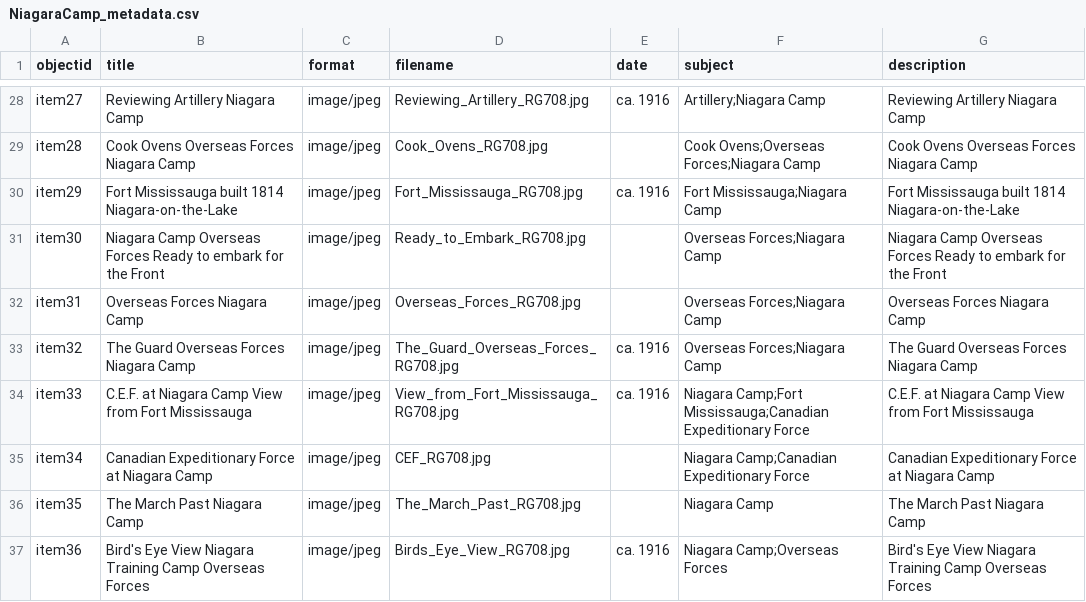
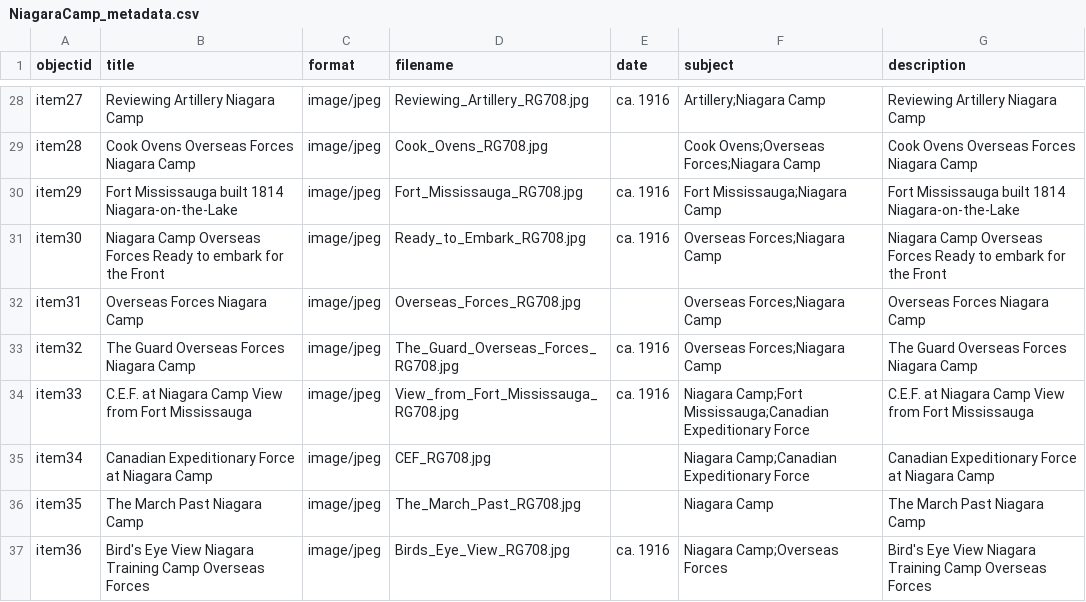
Before and after one commit to chantalcameron/Niagara-Camp, a CSV file: _data/NiagaraCamp_metadata.csv, drawn as a sheet; only a part is shown, gaps mark what is left out.

Commit message:
Update NiagaraCamp_metadata.csv

```diff
--- a/_data/NiagaraCamp_metadata.csv
+++ b/_data/NiagaraCamp_metadata.csv
@@ -30,3 +30,3 @@ item28,Cook Ovens Overseas Forces Niagara Camp,image/jpeg,Cook_Ovens_RG708.jpg,,
 item29,Fort Mississauga built 1814 Niagara-on-the-Lake,image/jpeg,Fort_Mississauga_RG708.jpg,ca. 1916,Fort Mississauga;Niagara Camp,Fort Mississauga built 1814 Niagara-on-the-Lake
-item30,Niagara Camp Overseas Forces Ready to embark for the Front,image/jpeg,Ready_to_Embark_RG708.jpg,,Overseas Forces;Niagara Camp,Niagara Camp Overseas Forces Ready to embark for the Front
+item30,Niagara Camp Overseas Forces Ready to embark for the Front,image/jpeg,Ready_to_Embark_RG708.jpg,ca. 1916,Overseas Forces;Niagara Camp,Niagara Camp Overseas Forces Ready to embark for the Front
 item31,Overseas Forces Niagara Camp,image/jpeg,Overseas_Forces_RG708.jpg,,Overseas Forces;Niagara Camp,Overseas Forces Niagara Camp
```
